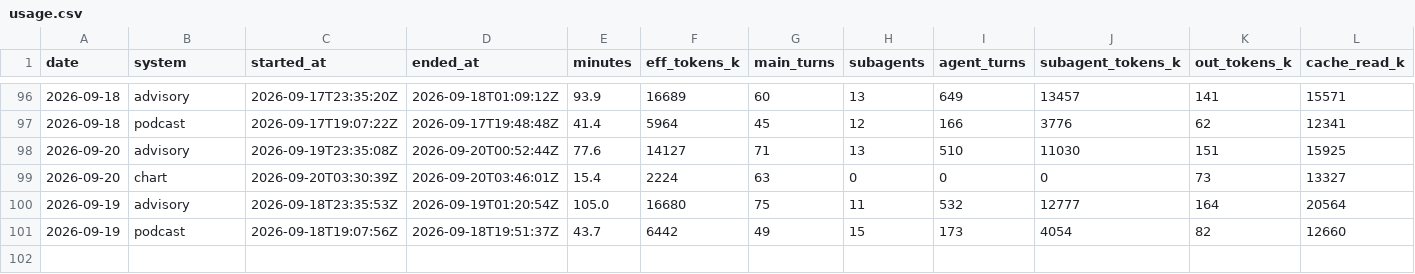
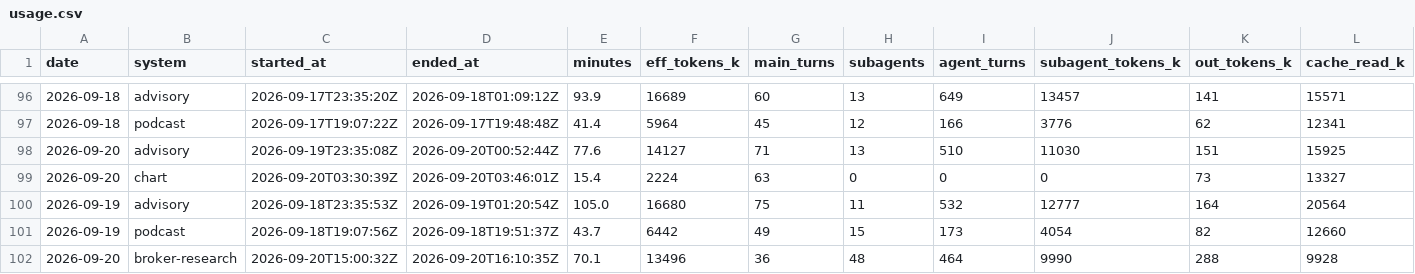
Before and after one commit to GunDamnBoy/kb-core, a CSV file: metrics/usage.csv, drawn as a sheet; only a part is shown, gaps mark what is left out; rows hold the shown columns only; the diff names each change by its address in the sheet, - before the commit and + after, or states it on an @@ line.

Commit message:
chore(auto): kb-core 快照 2026-09-21 00:22

```diff
--- a/metrics/usage.csv
+++ b/metrics/usage.csv
+row 102: 2026-09-20 | broker-research | 2026-09-20T15:00:32Z | 2026-09-20T16:10:35Z | 70.1 | 13496 | 36 | 48 | 464 | 9990 | 288 | 9928
```
